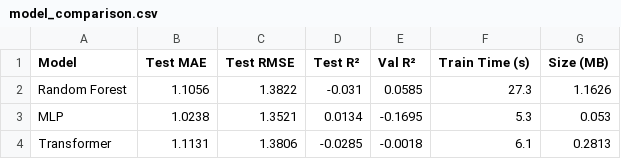
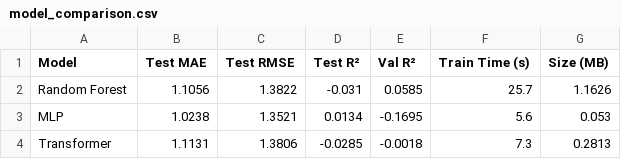
Before and after one commit to IshaqueAli25/Sustainable-Wildfire-Prediction-AI, a CSV file: outputs/model_comparison.csv, drawn as a sheet.

Commit message:
Add model compression outputs and refresh notebooks
Update executed notebooks and project outputs after model compression/distillation experiments. Adjusted execution counts and outputs in notebooks (1, 2, 3, 4) and removed obsolete compression notebooks while adding 5_Model_Compression_FINAL.ipynb. Added compressed model artifacts (student_distilled.pt, transformer_pruned.pt), updated mlp_pruned and transformer_quantised artifacts, and added compression_comparison.csv plus several new figures (fig21-23, fig22_accuracy_vs_size, fig23_distillation_curve). Also refreshed summary and comparison files (all_model_results.json, efficiency_comparison.csv, model_comparison.csv, final_evaluation_summary.csv) to reflect the new results and cleaned up duplicate/old files.

```diff
--- a/outputs/model_comparison.csv
+++ b/outputs/model_comparison.csv
@@ -1,4 +1,4 @@
 Model,Test MAE,Test RMSE,Test R²,Val R²,Train Time (s),Size (MB)
-Random Forest,1.1056,1.3822,-0.031,0.0585,27.3,1.1626
-MLP,1.0238,1.3521,0.0134,-0.1695,5.3,0.053
-Transformer,1.1131,1.3806,-0.0285,-0.0018,6.1,0.2813
+Random Forest,1.1056,1.3822,-0.031,0.0585,25.7,1.1626
+MLP,1.0238,1.3521,0.0134,-0.1695,5.6,0.053
+Transformer,1.1131,1.3806,-0.0285,-0.0018,7.3,0.2813
```
Also changed, not shown: outputs/final_evaluation_summary.csv, 20 other files.
